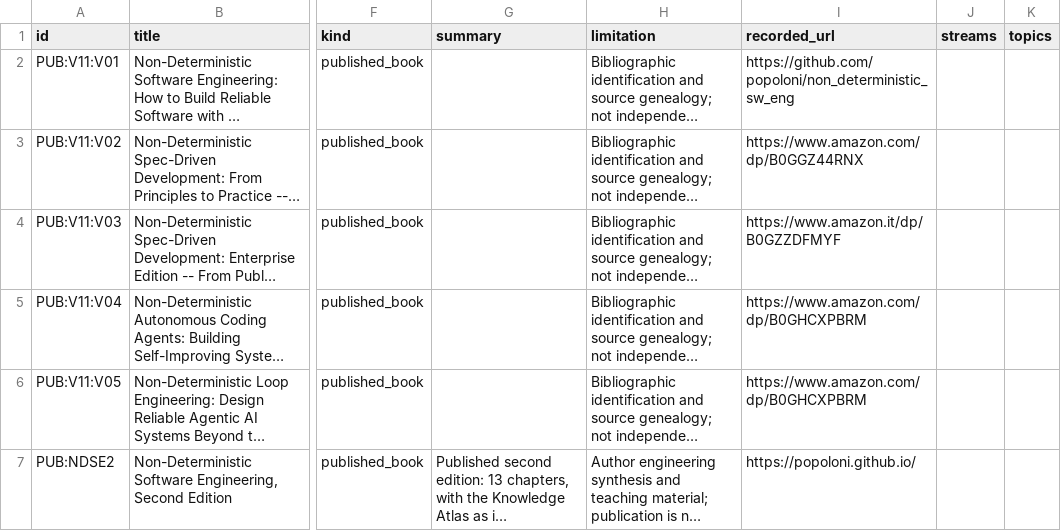
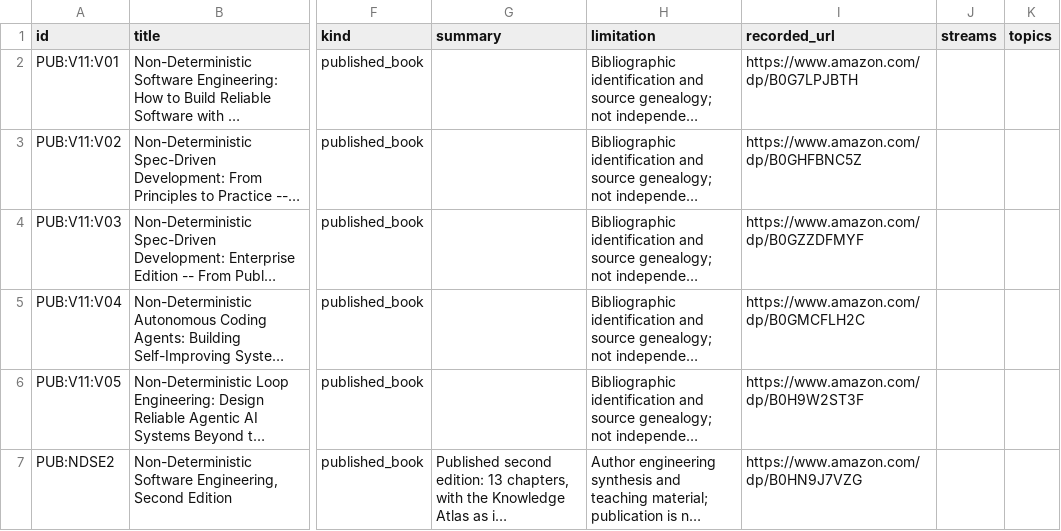
Before and after one commit to popoloni/popoloni.github.io, a CSV file: data/catalogues/published-books.csv, drawn as a sheet; only a part is shown, gaps mark what is left out; long unchanged cells end in …; the diff names each change by its address in the sheet, - before the commit and + after, or states it on an @@ line.

```diff
--- a/data/catalogues/published-books.csv
+++ b/data/catalogues/published-books.csv
-I2 (recorded_url): https://github.com/popoloni/non_deterministic_sw_eng
+I2 (recorded_url): https://www.amazon.com/dp/B0G7LPJBTH
-I3 (recorded_url): https://www.amazon.com/dp/B0GGZ44RNX
+I3 (recorded_url): https://www.amazon.com/dp/B0GHFBNC5Z
-I4 (recorded_url): https://www.amazon.it/dp/B0GZZDFMYF
+I4 (recorded_url): https://www.amazon.com/dp/B0GZZDFMYF
-I5 (recorded_url): https://www.amazon.com/dp/B0GHCXPBRM
+I5 (recorded_url): https://www.amazon.com/dp/B0GMCFLH2C
-I6 (recorded_url): https://www.amazon.com/dp/B0GHCXPBRM
+I6 (recorded_url): https://www.amazon.com/dp/B0H9W2ST3F
-I7 (recorded_url): https://popoloni.github.io/
+I7 (recorded_url): https://www.amazon.com/dp/B0HN9J7VZG
```
Also changed, not shown: 13 other files.
